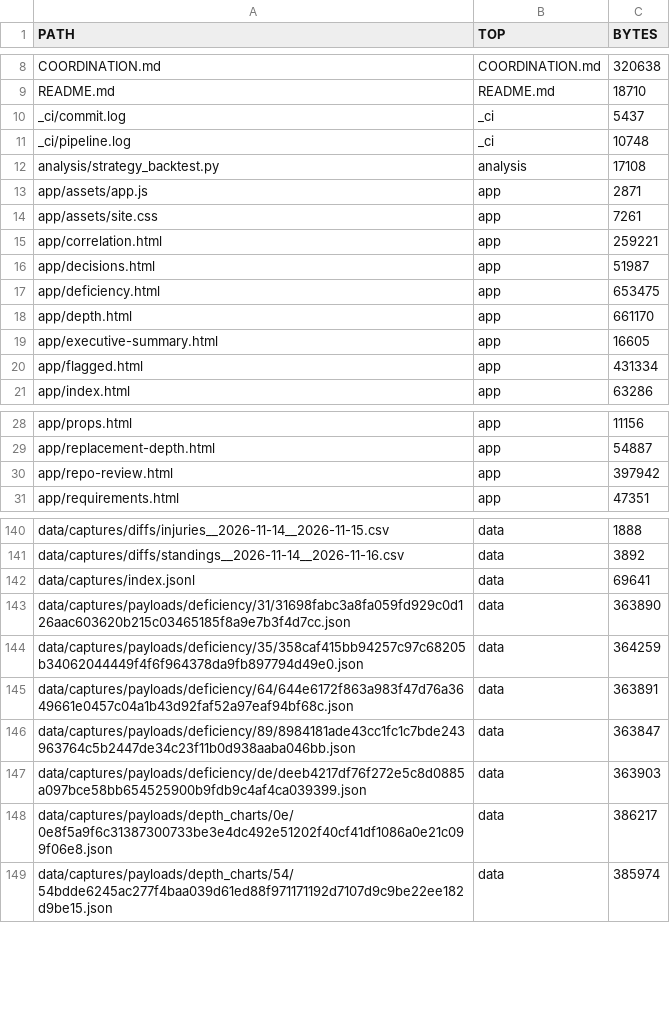
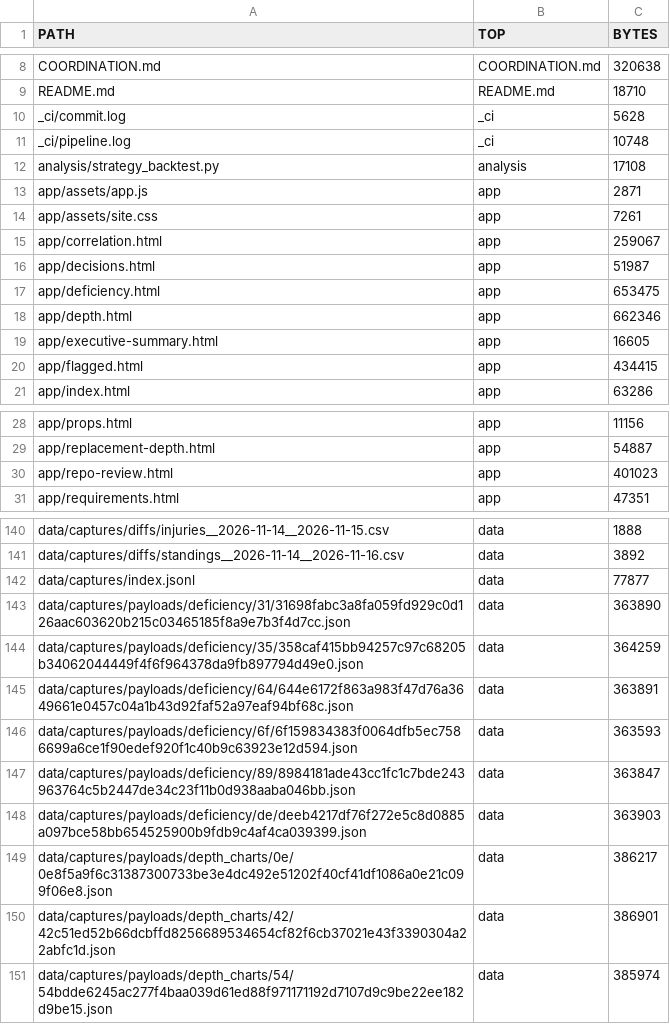
Before and after one commit to karagemop466-tech/X1, a CSV file: data/console/repo_inventory.csv, drawn as a sheet; only a part is shown, gaps mark what is left out; the diff covers the shown part only.

Commit message:
data: refresh from official sources 2026-11-17T19:50:56Z

```diff
--- a/data/console/repo_inventory.csv
+++ b/data/console/repo_inventory.csv
@@ -9,3 +9,3 @@ COORDINATION.md,COORDINATION.md,320638
 README.md,README.md,18710
-_ci/commit.log,_ci,5437
+_ci/commit.log,_ci,5628
 _ci/pipeline.log,_ci,10748
@@ -14,8 +14,8 @@ app/assets/app.js,app,2871
 app/assets/site.css,app,7261
-app/correlation.html,app,259221
+app/correlation.html,app,259067
 app/decisions.html,app,51987
 app/deficiency.html,app,653475
-app/depth.html,app,661170
+app/depth.html,app,662346
 app/executive-summary.html,app,16605
-app/flagged.html,app,431334
+app/flagged.html,app,434415
 app/index.html,app,63286
@@ -29,3 +29,3 @@ app/props.html,app,11156
 app/replacement-depth.html,app,54887
-app/repo-review.html,app,397942
+app/repo-review.html,app,401023
 app/requirements.html,app,47351
@@ -141,3 +141,3 @@ data/captures/diffs/injuries__2026-11-14__2026-11-15.csv,data,1888
 data/captures/diffs/standings__2026-11-14__2026-11-16.csv,data,3892
-data/captures/index.jsonl,data,69641
+data/captures/index.jsonl,data,77877
 data/captures/payloads/deficiency/31/31698fabc3a8fa059fd929c0d126aac603620b215c03465185f8a9e7b3f4d7cc.json,data,363890
@@ -145,2 +145,3 @@ data/captures/payloads/deficiency/35/358caf415bb94257c97c68205b34062044449f4f6f9
 data/captures/payloads/deficiency/64/644e6172f863a983f47d76a3649661e0457c04a1b43d92faf52a97eaf94bf68c.json,data,363891
+data/captures/payloads/deficiency/6f/6f159834383f0064dfb5ec7586699a6ce1f90edef920f1c40b9c63923e12d594.json,data,363593
 data/captures/payloads/deficiency/89/8984181ade43cc1fc1c7bde243963764c5b2447de34c23f11b0d938aaba046bb.json,data,363847
@@ -148,2 +149,3 @@ data/captures/payloads/deficiency/de/deeb4217df76f272e5c8d0885a097bce58bb6545259
 data/captures/payloads/depth_charts/0e/0e8f5a9f6c31387300733be3e4dc492e51202f40cf41df1086a0e21c099f06e8.json,data,386217
+data/captures/payloads/depth_charts/42/42c51ed52b66dcbffd8256689534654cf82f6cb37021e43f3390304a22abfc1d.json,data,386901
 data/captures/payloads/depth_charts/54/54bdde6245ac277f4baa039d61ed88f971171192d7107d9c9be22ee182d9be15.json,data,385974
```
Also changed, not shown: 1 added row and 11 edited cells elsewhere in this file, data/readiness/decision_readiness.csv, 34 other files.
